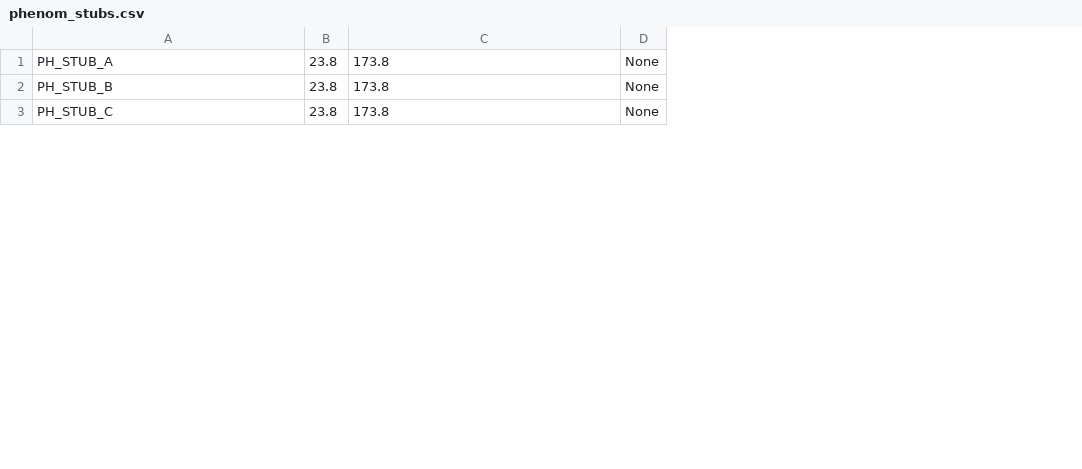
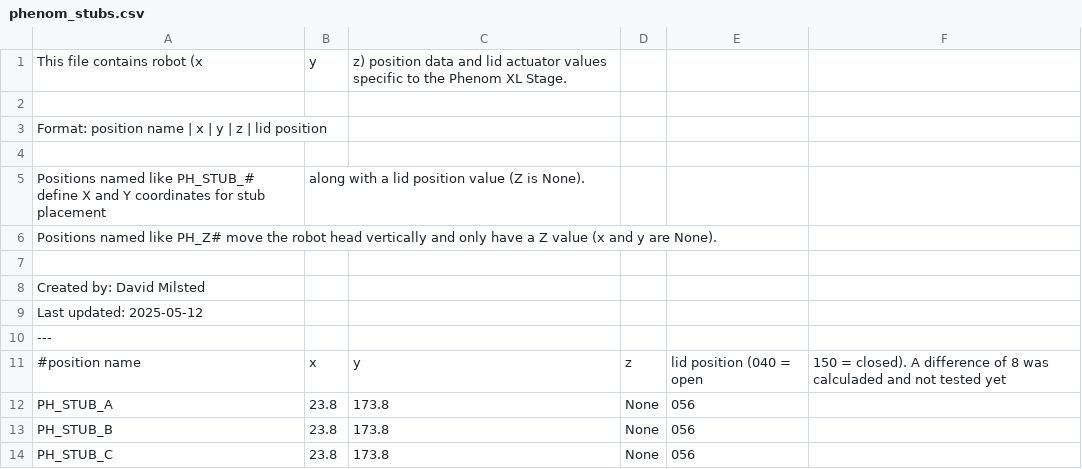
Before and after one commit to dmilsted/alab_control, a CSV file: alab_control/EM_autoprep/Positions/phenom_stubs.csv, drawn as a sheet; only a part is shown; the diff names each change by its address in the sheet, - before the commit and + after, or states it on an @@ line.

Commit message:
SEM stage implementation

```diff
--- a/alab_control/EM_autoprep/Positions/phenom_stubs.csv
+++ b/alab_control/EM_autoprep/Positions/phenom_stubs.csv
+column E, rows 12-14: all 056
+column F, empty
+row 1: This file contains robot (x | y | z) position data and lid actuator values specific to the Phenom XL Stage.
+row 2: (empty)
+row 3: Format: position name | x | y | z | lid position
+row 4: (empty)
+row 5: Positions named like PH_STUB_# define X and Y coordinates for stub placement | along with a lid position value (Z is None).
+row 6: Positions named like PH_Z# move the robot head vertically and only have a Z value (x and y are None).
+row 7: (empty)
+row 8: Created by: David Milsted
+row 9: Last updated: 2025-05-12
+row 10: ---
+row 11: #position name | x | y | z | lid position (040 = open | 150 = closed). A difference of 8 was calculaded and not tested yet
```
Also changed, not shown: alab_control/EM_autoprep/Positions/disks_tray_clean.csv, alab_control/EM_autoprep/Positions/disks_tray_used.csv, 10 other files.
